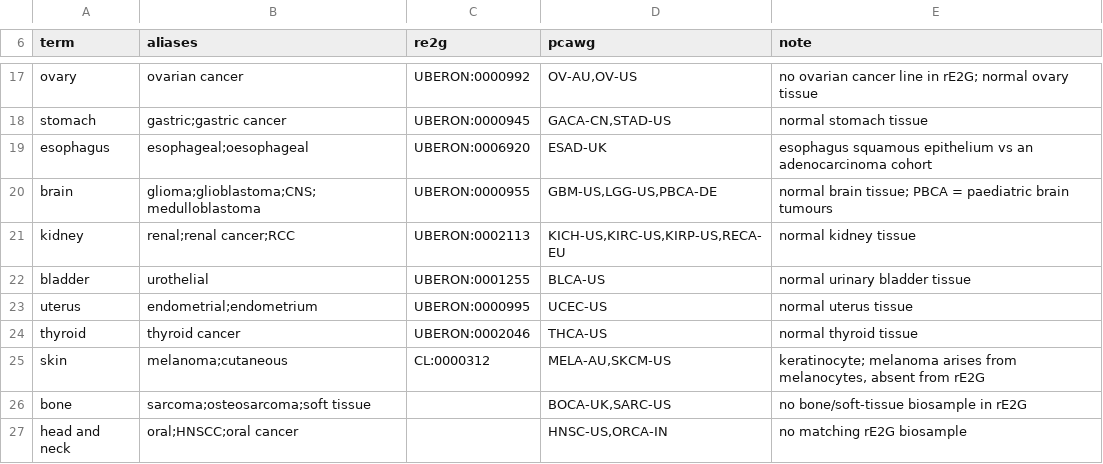
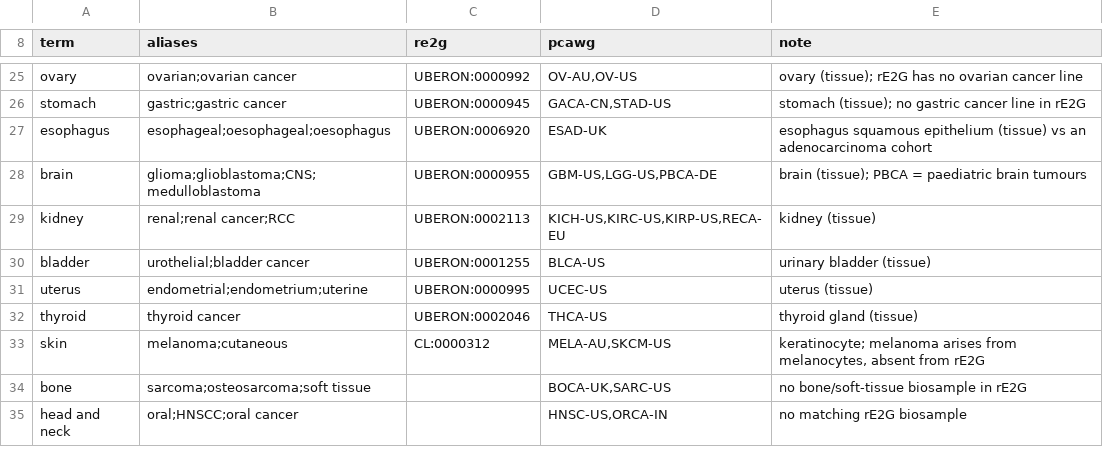
Before and after one commit to genogrove/canopy, a TSV file: src/genogrove_canopy/data/cohorts.tsv, drawn as a sheet; only a part is shown, gaps mark what is left out; addresses are those after the commit; the diff covers the shown part only; the diff names each change by its address in the sheet, - before the commit and + after, or states it on an @@ line.

Commit message:
Bridge: the plain tissue word keeps the tissue biosample; disease words map to the cell line
'liver' resolved to HepG2, silently changing an enhancer-only answer that used
to mean liver tissue (senior review). Now 'liver' -> liver tissue and 'liver
cancer'/'HCC' -> HepG2, both with the same PCAWG codes; same for breast,
prostate, lung, colon, pancreas. Cervix has no rE2G tissue, so its plain word
is an alias of the HeLa row. A test validates every key against both
catalogs, rejects duplicate words, and requires every PCAWG cohort reachable.

```diff
--- a/src/genogrove_canopy/data/cohorts.tsv
+++ b/src/genogrove_canopy/data/cohorts.tsv
-B25 (aliases): ovarian cancer
+B25 (aliases): ovarian;ovarian cancer
-E25 (note): no ovarian cancer line in rE2G; normal ovary tissue
+E25 (note): ovary (tissue); rE2G has no ovarian cancer line
-E26 (note): normal stomach tissue
+E26 (note): stomach (tissue); no gastric cancer line in rE2G
-B27 (aliases): esophageal;oesophageal
+B27 (aliases): esophageal;oesophageal;oesophagus
-E27 (note): …squamous epithelium vs an…
+E27 (note): …squamous epithelium (tissue) vs an…
-E28 (note): normal brain tissue; PBCA =…
+E28 (note): brain (tissue); PBCA =…
-E29 (note): normal kidney tissue
+E29 (note): kidney (tissue)
-B30 (aliases): urothelial
+B30 (aliases): urothelial;bladder cancer
-E30 (note): normal urinary bladder tissue
+E30 (note): urinary bladder (tissue)
-B31 (aliases): endometrial;endometrium
+B31 (aliases): endometrial;endometrium;uterine
-E31 (note): normal uterus tissue
+E31 (note): uterus (tissue)
-E32 (note): normal thyroid tissue
+E32 (note): thyroid gland (tissue)
```
Also changed, not shown: 8 added rows and 24 edited cells elsewhere in this file, 1 other file.
